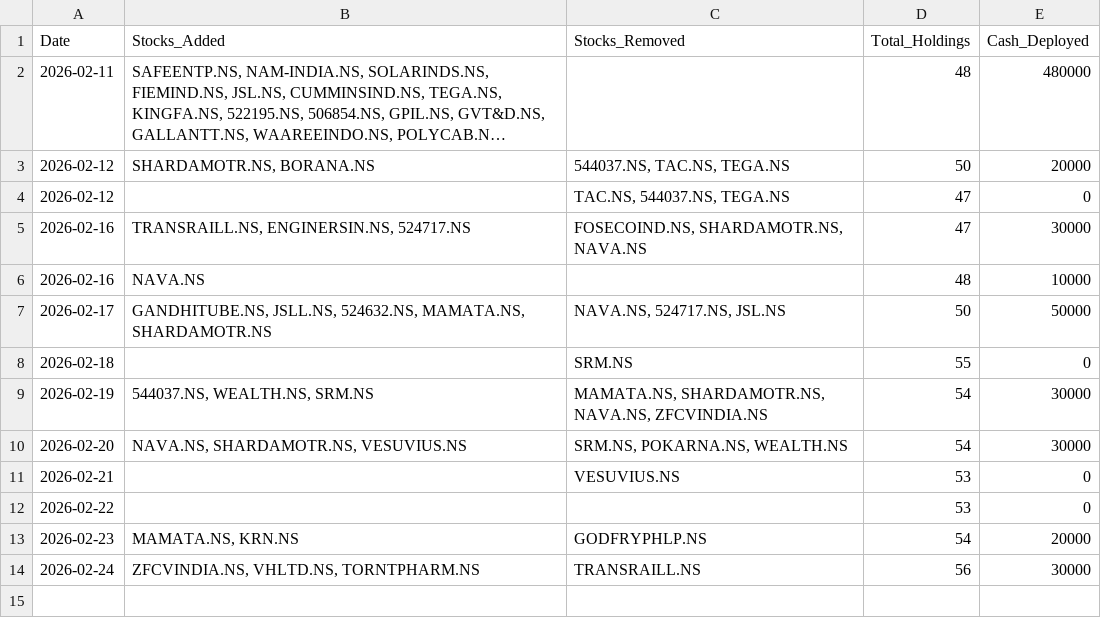
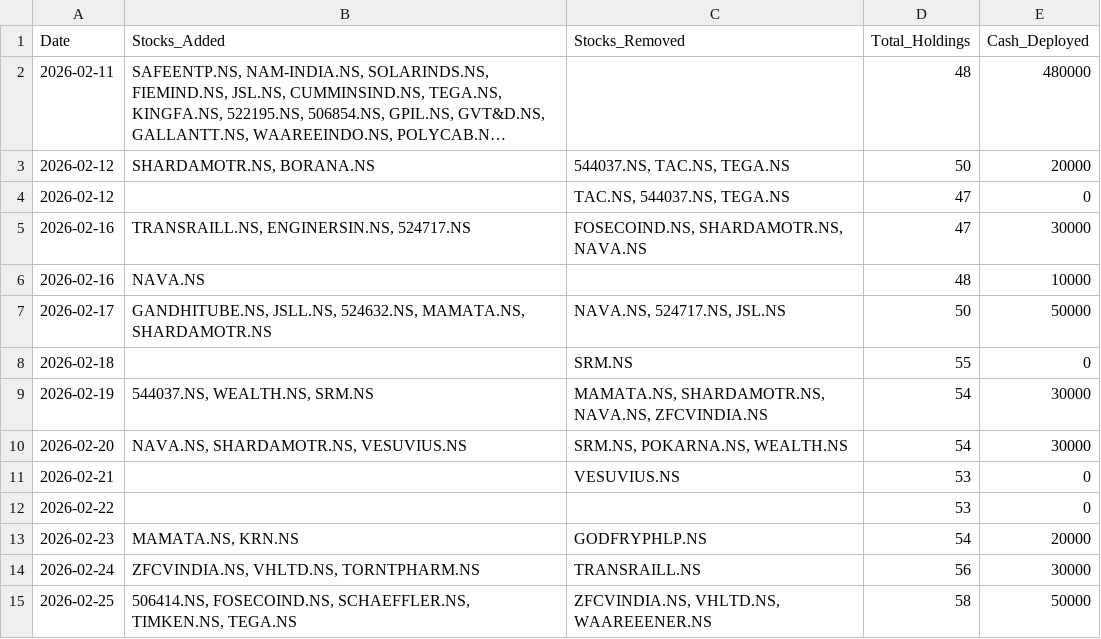
Before and after one commit to hitkarsh-singh/screener-tracker, a CSV file: data/daily_changes.csv, drawn as a sheet; long unchanged cells end in ….

```diff
--- a/data/daily_changes.csv
+++ b/data/daily_changes.csv
@@ -14 +14,2 @@ Date,Stocks_Added,Stocks_Removed,Total_Holdings,Cash_Deployed
 2026-02-24,"ZFCVINDIA.NS, VHLTD.NS, TORNTPHARM.NS",TRANSRAILL.NS,56,30000
+2026-02-25,"506414.NS, FOSECOIND.NS, SCHAEFFLER.NS, TIMKEN.NS, TEGA.NS","ZFCVINDIA.NS, VHLTD.NS, WAAREEENER.NS",58,50000
```
Also changed, not shown: data/current_holdings.csv, data/portfolio_value.csv, 4 other files.
